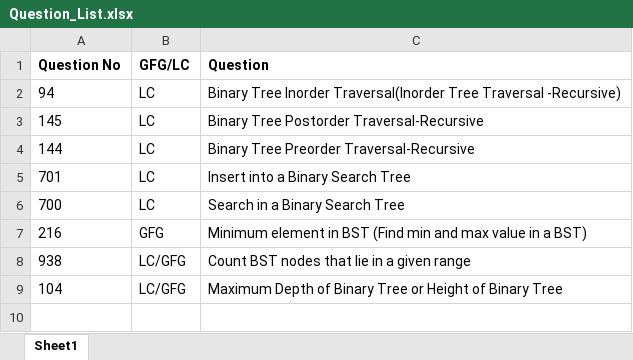
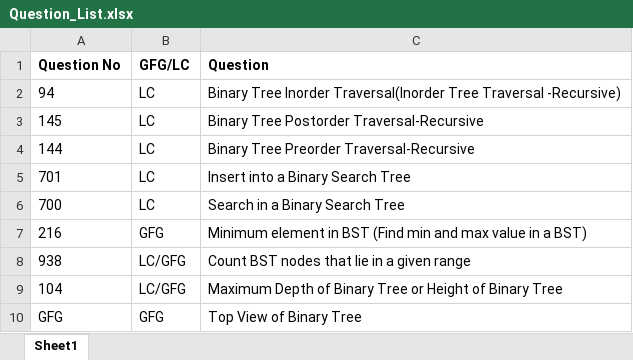
Before and after one commit to ParagNaik2021/Leetcode, an Excel workbook: Binary Search Tree/Question_List.xlsx, sheet Sheet1, drawn as a sheet; values as stored, in another font and other column widths than the file's, no borders; the diff names each change by its address in the sheet, - before the commit and + after, or states it on an @@ line.

Commit message:
GFG-Top view of Binary Tree
GFG-Top view of Binary Tree

```diff
--- a/Binary Search Tree/Question_List.xlsx (sheet Sheet1)
+++ b/Binary Search Tree/Question_List.xlsx (sheet Sheet1)
+row 10: GFG | GFG | Top View of Binary Tree
```
Also changed, not shown: 1 other file.
